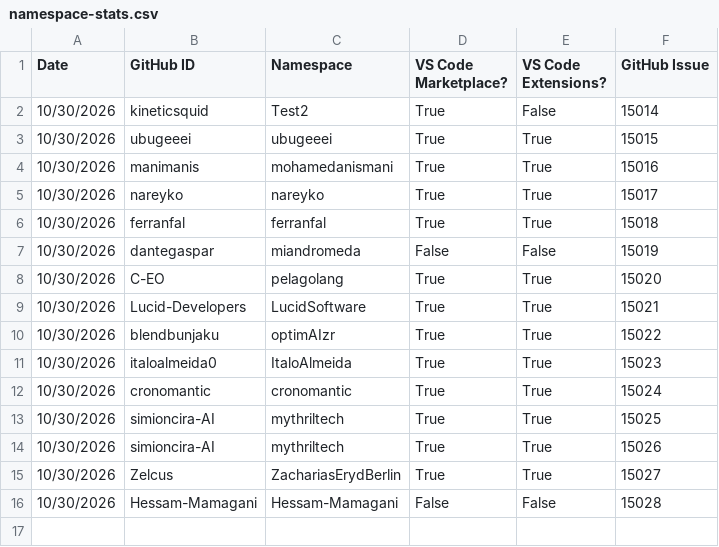
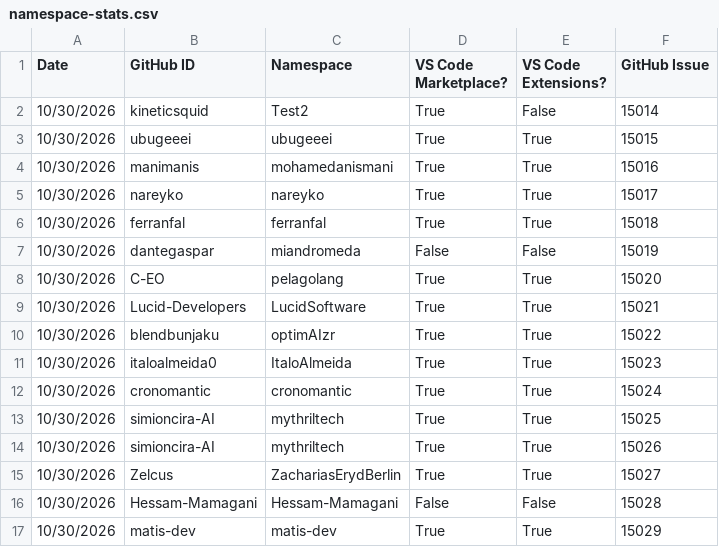
Before and after one commit to EclipseFdn/open-vsx.org, a CSV file: namespace-stats/namespace-stats.csv, drawn as a sheet; the diff names each change by its address in the sheet, - before the commit and + after, or states it on an @@ line.

```diff
--- a/namespace-stats/namespace-stats.csv
+++ b/namespace-stats/namespace-stats.csv
+row 17: 10/30/2026 | matis-dev | matis-dev | True | True | 15029
```
